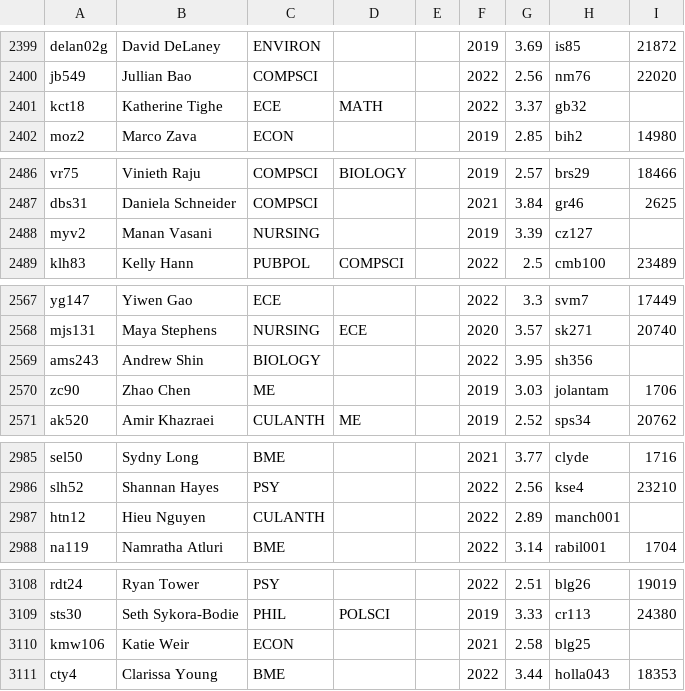
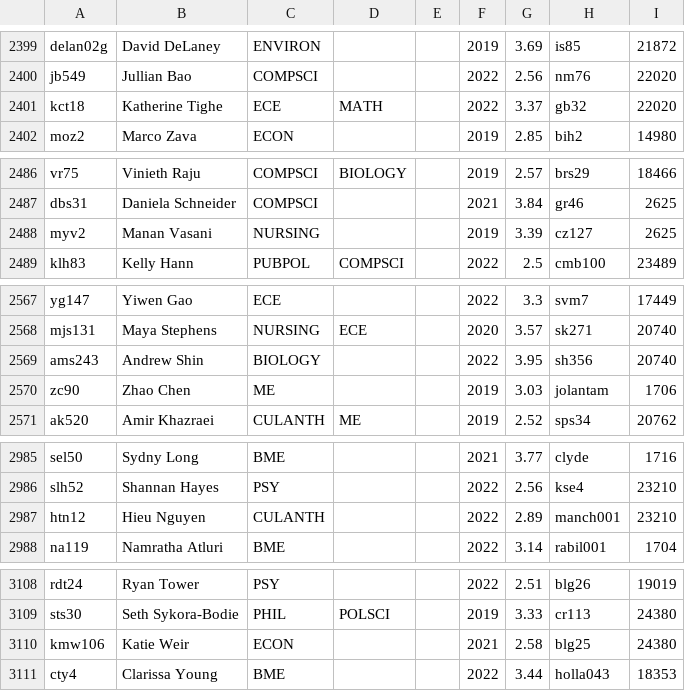
Before and after one commit to teddymarchildon/DukeStudy, a CSV file: CS316 Final Project/student.csv, drawn as a sheet; only a part is shown, gaps mark what is left out; the diff covers the shown part only.

```diff
--- a/CS316 Final Project/student.csv
+++ b/CS316 Final Project/student.csv
@@ -2400,3 +2400,3 @@ delan02g,David DeLaney,ENVIRON,,,2019,3.69,is85,21872
 jb549,Jullian Bao,COMPSCI,,,2022,2.56,nm76,22020
-kct18,Katherine Tighe,ECE,MATH,,2022,3.37,gb32,
+kct18,Katherine Tighe,ECE,MATH,,2022,3.37,gb32,22020
 moz2,Marco Zava,ECON,,,2019,2.85,bih2,14980
@@ -2487,3 +2487,3 @@ vr75,Vinieth Raju,COMPSCI,BIOLOGY,,2019,2.57,brs29,18466
 dbs31,Daniela Schneider,COMPSCI,,,2021,3.84,gr46,2625
-myv2,Manan Vasani,NURSING,,,2019,3.39,cz127,
+myv2,Manan Vasani,NURSING,,,2019,3.39,cz127,2625
 klh83,Kelly Hann,PUBPOL,COMPSCI,,2022,2.5,cmb100,23489
@@ -2568,3 +2568,3 @@ yg147,Yiwen Gao,ECE,,,2022,3.3,svm7,17449
 mjs131,Maya Stephens,NURSING,ECE,,2020,3.57,sk271,20740
-ams243,Andrew Shin,BIOLOGY,,,2022,3.95,sh356,
+ams243,Andrew Shin,BIOLOGY,,,2022,3.95,sh356,20740
 zc90,Zhao Chen,ME,,,2019,3.03,jolantam,1706
@@ -2986,3 +2986,3 @@ sel50,Sydny Long,BME,,,2021,3.77,clyde,1716
 slh52,Shannan Hayes,PSY,,,2022,2.56,kse4,23210
-htn12,Hieu Nguyen,CULANTH,,,2022,2.89,manch001,
+htn12,Hieu Nguyen,CULANTH,,,2022,2.89,manch001,23210
 na119,Namratha Atluri,BME,,,2022,3.14,rabil001,1704
@@ -3109,3 +3109,3 @@ rdt24,Ryan Tower,PSY,,,2022,2.51,blg26,19019
 sts30,Seth Sykora-Bodie,PHIL,POLSCI,,2019,3.33,cr113,24380
-kmw106,Katie Weir,ECON,,,2021,2.58,blg25,
+kmw106,Katie Weir,ECON,,,2021,2.58,blg25,24380
 cty4,Clarissa Young,BME,,,2022,3.44,holla043,18353
```
Also changed, not shown: 57 edited cells elsewhere in this file.
